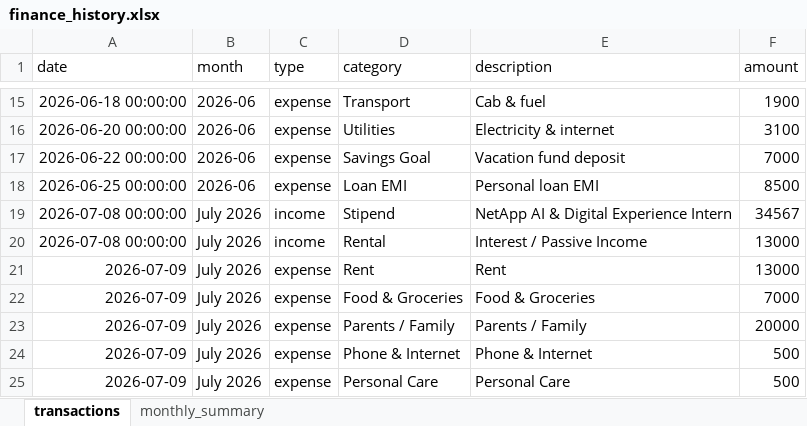
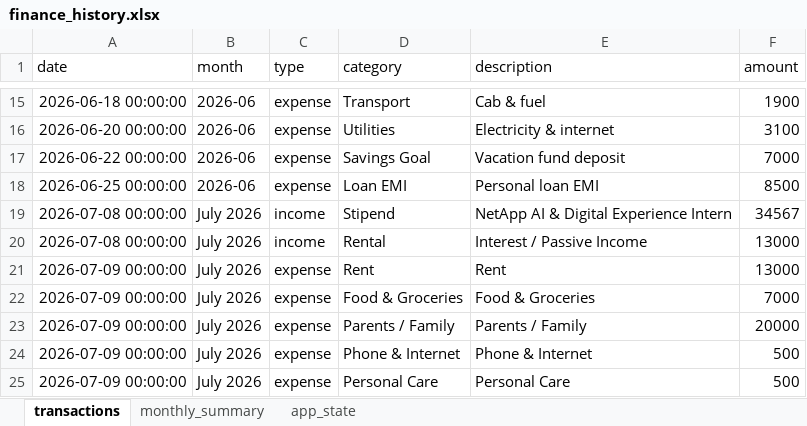
Before and after one commit to sirramcharan/finance2, an Excel workbook: data/finance_history.xlsx, sheet transactions, drawn as a sheet; only a part is shown, gaps mark what is left out; values as stored, in another font and other column widths than the file's, no borders; the diff names each change by its address in the sheet, - before the commit and + after, or states it on an @@ line.

Commit message:
FinTrack: save app state

```diff
--- a/data/finance_history.xlsx (sheet transactions)
+++ b/data/finance_history.xlsx (sheet transactions)
+sheet tab: app_state
-A21:A25 (date): 2026-07-09
+A21:A25 (date): 2026-07-09 00:00:00
```
